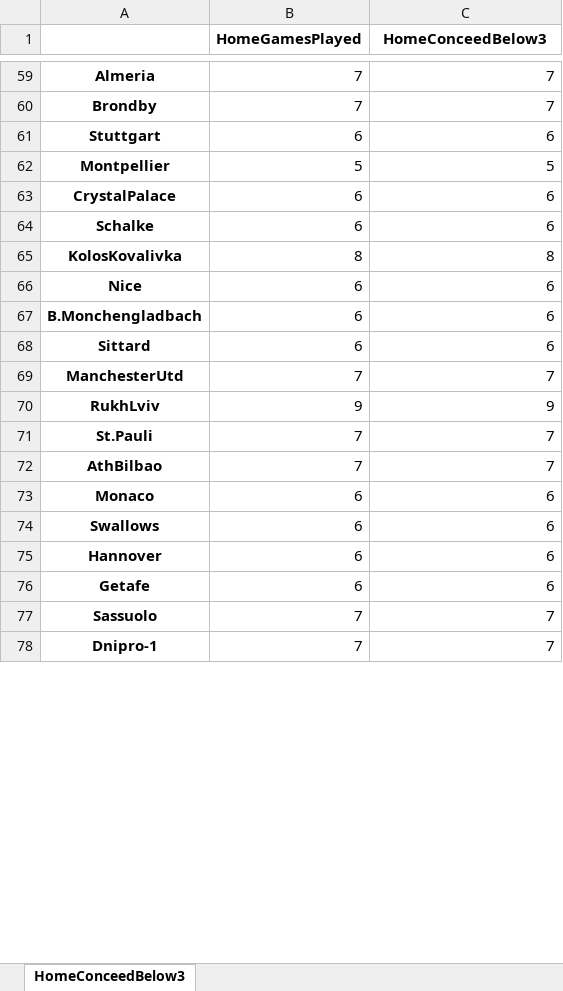
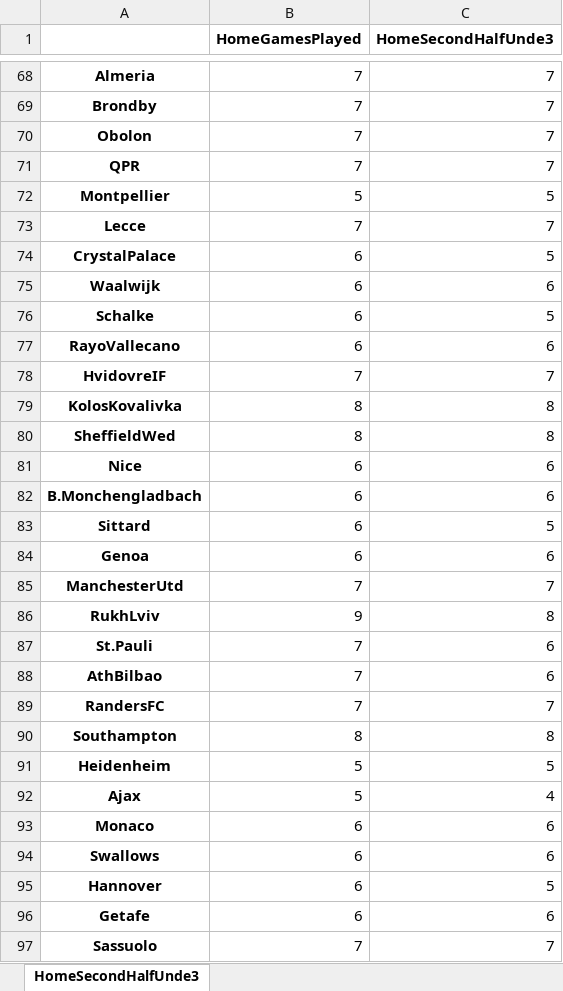
Before and after one commit to Git-Kampion/streaks, an Excel workbook: streaks.xlsx, sheet HomeSecondHalfUnde3, drawn as a sheet; only a part is shown, gaps mark what is left out; the shorter side is filled out with more unchanged rows; values as stored, in another font and other column widths than the file's, no borders; removed rows and columns are numbered as before the commit, all else as after; the diff covers the shown part only; the diff names each change by its address in the sheet, - before the commit and + after, or states it on an @@ line.

```diff
--- a/streaks.xlsx (sheet HomeSecondHalfUnde3)
+++ b/streaks.xlsx (sheet HomeSecondHalfUnde3)
-sheet tab: HomeConceedBelow3
+sheet tab: HomeSecondHalfUnde3
-C1: HomeConceedBelow3
+C1: HomeSecondHalfUnde3
-row 61: Stuttgart | 6 | 6
+row 70: Obolon | 7 | 7
+row 71: QPR | 7 | 7
+row 73: Lecce | 7 | 7
-C74 (HomeSecondHalfUnde3): 6
+C74 (HomeSecondHalfUnde3): 5
+row 75: Waalwijk | 6 | 6
-C76 (HomeSecondHalfUnde3): 6
+C76 (HomeSecondHalfUnde3): 5
+row 77: RayoVallecano | 6 | 6
+row 78: HvidovreIF | 7 | 7
+row 80: SheffieldWed | 8 | 8
-C83 (HomeSecondHalfUnde3): 6
+C83 (HomeSecondHalfUnde3): 5
+row 84: Genoa | 6 | 6
-C86 (HomeSecondHalfUnde3): 9
+C86 (HomeSecondHalfUnde3): 8
-C87:C88 (HomeSecondHalfUnde3): 7
+C87:C88 (HomeSecondHalfUnde3): 6
+row 89: RandersFC | 7 | 7
+row 90: Southampton | 8 | 8
+row 91: Heidenheim | 5 | 5
+row 92: Ajax | 5 | 4
-C95 (HomeSecondHalfUnde3): 6
+C95 (HomeSecondHalfUnde3): 5
```
Also changed, not shown: 37 added rows, 8 removed rows and 25 edited cells elsewhere in this sheet, 8 other files.
